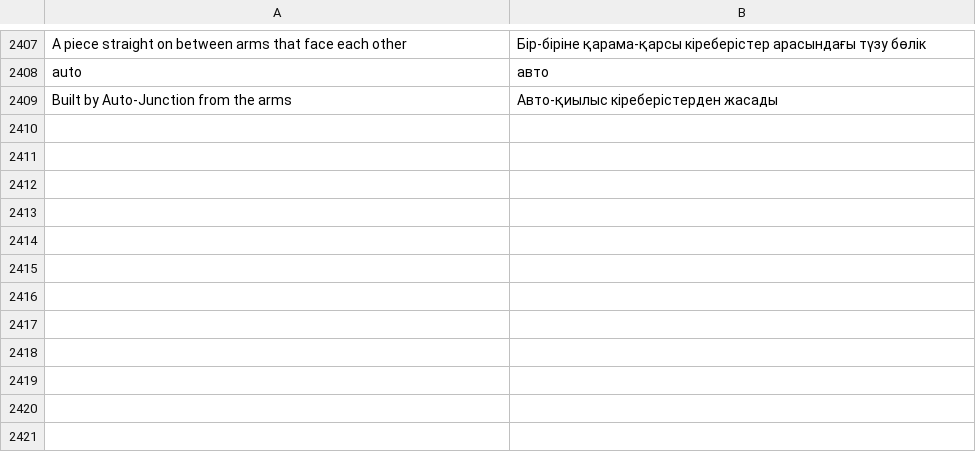
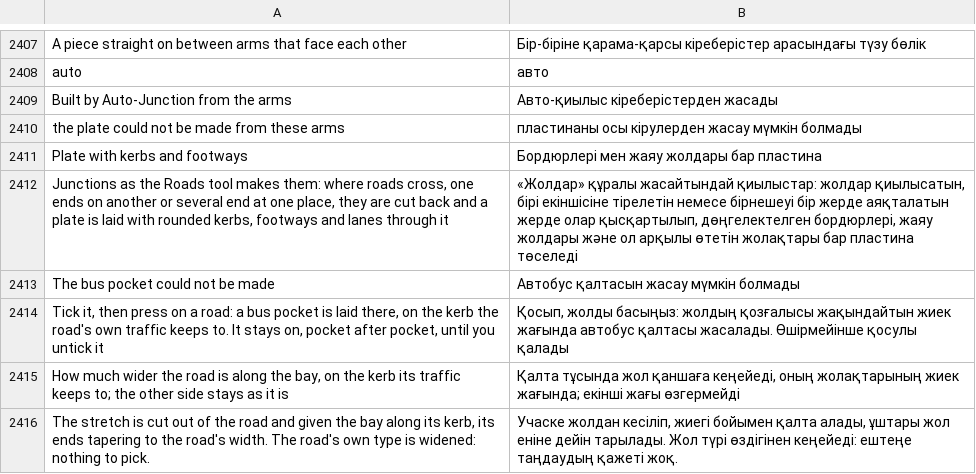
Before and after one commit to Italian-seasoning/openMapper, a TSV file: locales/kk.tsv, drawn as a sheet; only a part is shown, gaps mark what is left out; the diff names each change by its address in the sheet, - before the commit and + after, or states it on an @@ line.

```diff
--- a/locales/kk.tsv
+++ b/locales/kk.tsv
+row 2410: the plate could not be made from these arms | пластинаны осы кірулерден жасау мүмкін болмады
+row 2411: Plate with kerbs and footways | Бордюрлері мен жаяу жолдары бар пластина
+row 2412: Junctions as the Roads tool makes them: where roads cross, one ends on another or several end at one place, they are cut back and a plate is laid with rounded kerbs, footways and lanes through it | «Жолдар» құралы жасайтындай қиылыстар: жолдар қиылысатын, бірі екіншісіне тірелетін немесе бірнешеуі бір жерде аяқталатын жерде олар қысқартылып, дөңгелектелген бордюрлері, жаяу жолдары және ол арқылы өтетін жолақтары бар пластина төселеді
+row 2413: The bus pocket could not be made | Автобус қалтасын жасау мүмкін болмады
+row 2414: Tick it, then press on a road: a bus pocket is laid there, on the kerb the road's own traffic keeps to. It stays on, pocket after pocket, until you untick it | Қосып, жолды басыңыз: жолдың қозғалысы жақындайтын жиек жағында автобус қалтасы жасалады. Өшірмейінше қосулы қалады
+row 2415: How much wider the road is along the bay, on the kerb its traffic keeps to; the other side stays as it is | Қалта тұсында жол қаншаға кеңейеді, оның жолақтарының жиек жағында; екінші жағы өзгермейді
+row 2416: The stretch is cut out of the road and given the bay along its kerb, its ends tapering to the road's width. The road's own type is widened: nothing to pick. | Учаске жолдан кесіліп, жиегі бойымен қалта алады, ұштары жол еніне дейін тарылады. Жол түрі өздігінен кеңейеді: ештеңе таңдаудың қажеті жоқ.
```
Also changed, not shown: locales/be.tsv, locales/hi.tsv, 38 other files.
